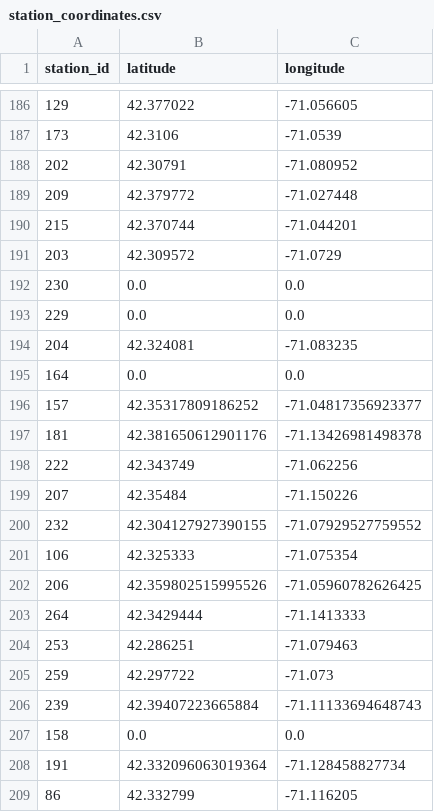
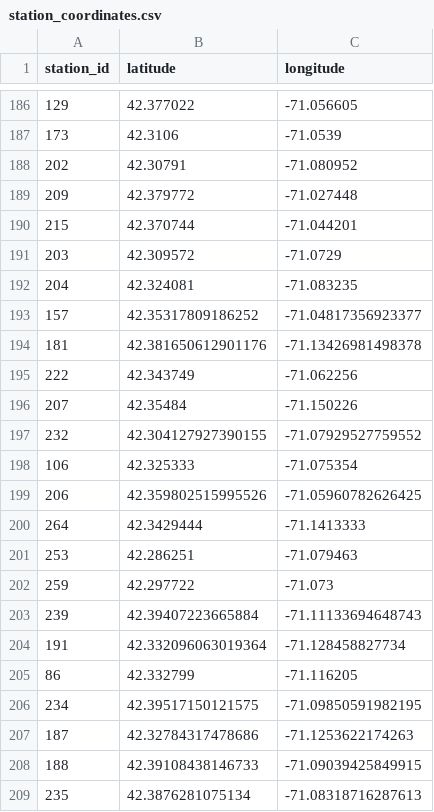
Before and after one commit to meiaalsup/bluebikecommutepatterns, a CSV file: station_coordinates.csv, drawn as a sheet; only a part is shown, gaps mark what is left out; the shorter side is filled out with more unchanged rows.

Commit message:
update station coordinates to ignore zeros

```diff
--- a/station_coordinates.csv
+++ b/station_coordinates.csv
@@ -191,6 +191,3 @@ station_id,latitude,longitude
 203,42.309572,-71.0729
-230,0.0,0.0
-229,0.0,0.0
 204,42.324081,-71.083235
-164,0.0,0.0
 157,42.35317809186252,-71.04817356923377
@@ -206,3 +203,2 @@ station_id,latitude,longitude
 239,42.39407223665884,-71.11133694648743
-158,0.0,0.0
 191,42.332096063019364,-71.128458827734
```
Also changed, not shown: 1 other file.
